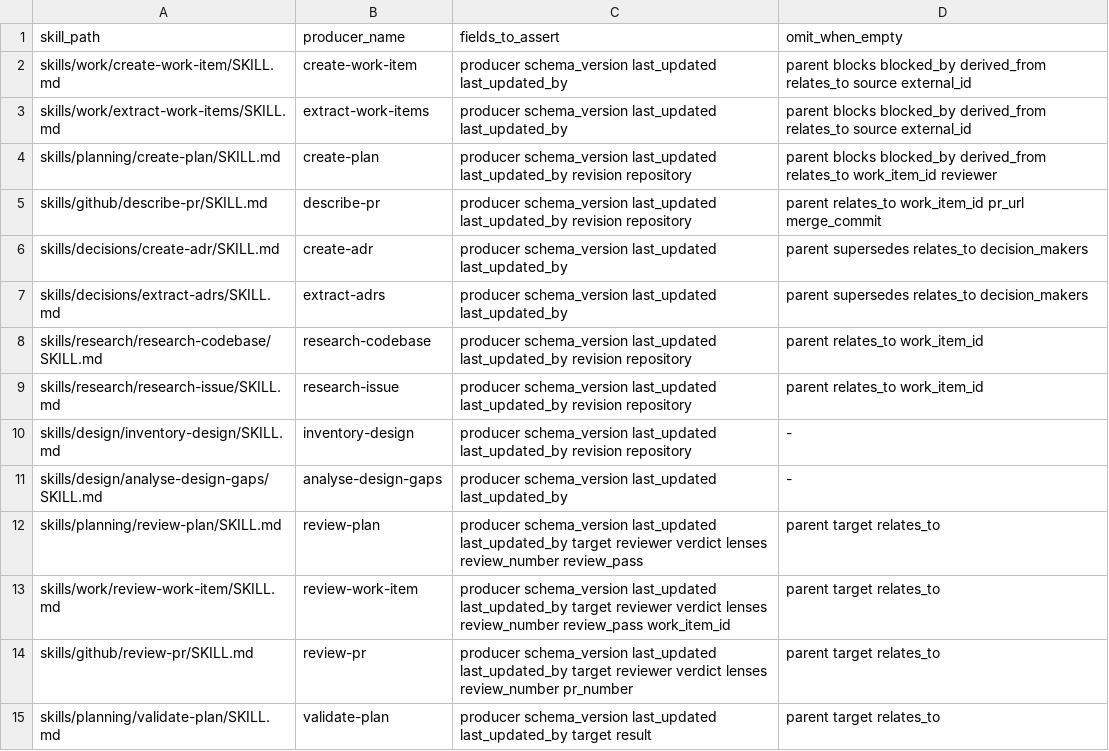
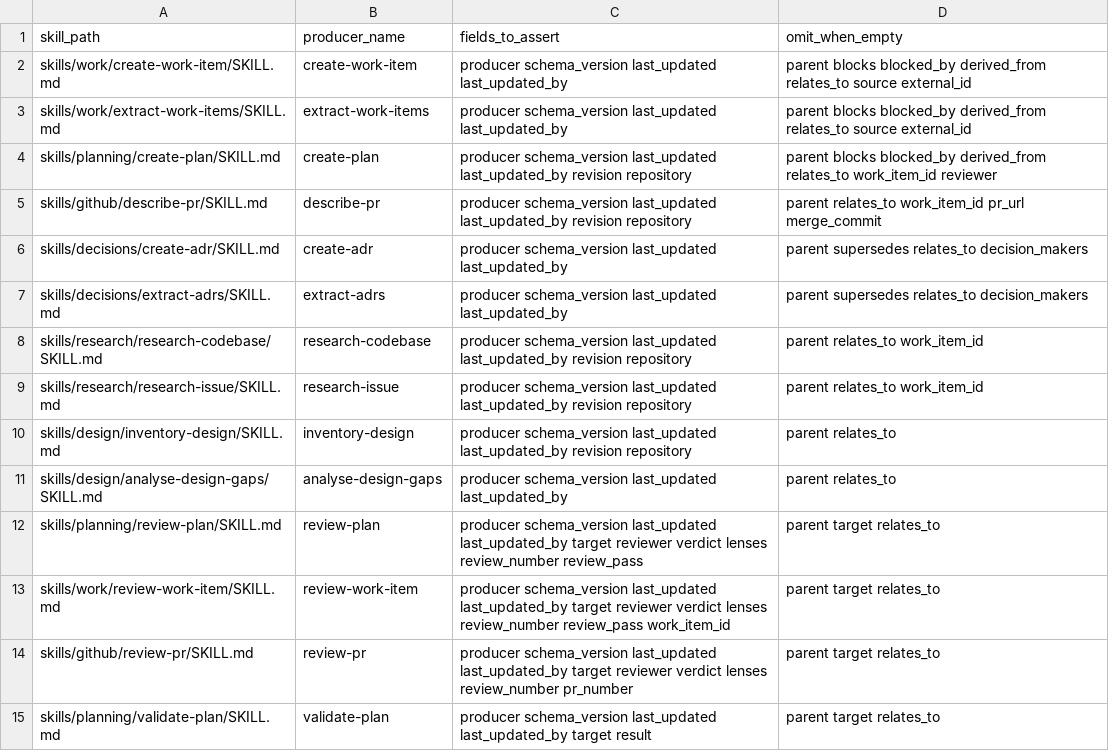
Before and after one commit to atomicinnovation/accelerator, a TSV file: scripts/skills-schema.tsv, drawn as a sheet.

Commit message:
Document omit-when-empty linkage keys in design skills
Populate the omit_when_empty column for inventory-design and
analyse-design-gaps and add parent/relates_to fill/omit guidance bullets
to their Populate-frontmatter sections. The always-valued
current_inventory/target_inventory bullets are left untouched.

```diff
--- a/scripts/skills-schema.tsv
+++ b/scripts/skills-schema.tsv
@@ -9,4 +9,4 @@ skills/research/research-codebase/SKILL.md	research-codebase	producer schema_ver
 skills/research/research-issue/SKILL.md	research-issue	producer schema_version last_updated last_updated_by revision repository	parent relates_to work_item_id
-skills/design/inventory-design/SKILL.md	inventory-design	producer schema_version last_updated last_updated_by revision repository	-
-skills/design/analyse-design-gaps/SKILL.md	analyse-design-gaps	producer schema_version last_updated last_updated_by	-
+skills/design/inventory-design/SKILL.md	inventory-design	producer schema_version last_updated last_updated_by revision repository	parent relates_to
+skills/design/analyse-design-gaps/SKILL.md	analyse-design-gaps	producer schema_version last_updated last_updated_by	parent relates_to
 skills/planning/review-plan/SKILL.md	review-plan	producer schema_version last_updated last_updated_by target reviewer verdict lenses review_number review_pass	parent target relates_to
```
Also changed, not shown: 3 other files.
